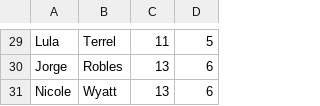
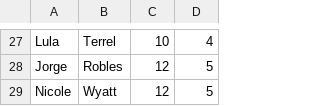
Before and after one commit to jjbidwell/employee-manaagement-system, a CSV file: assets/csv/employees.csv, drawn as a sheet; only a part is shown, gaps mark what is left out; addresses are those after the commit; the diff covers the shown part only; the diff names each change by its address in the sheet, - before the commit and + after, or states it on an @@ line.

```diff
--- a/assets/csv/employees.csv
+++ b/assets/csv/employees.csv
-C27: 11
+C27: 10
-D27: 5
+D27: 4
-C28:C29: 13
+C28:C29: 12
-D28:D29: 6
+D28:D29: 5
```
Also changed, not shown: 1 added row, 3 removed rows and 46 edited cells elsewhere in this file, assets/csv/roles.csv, 2 other files.
